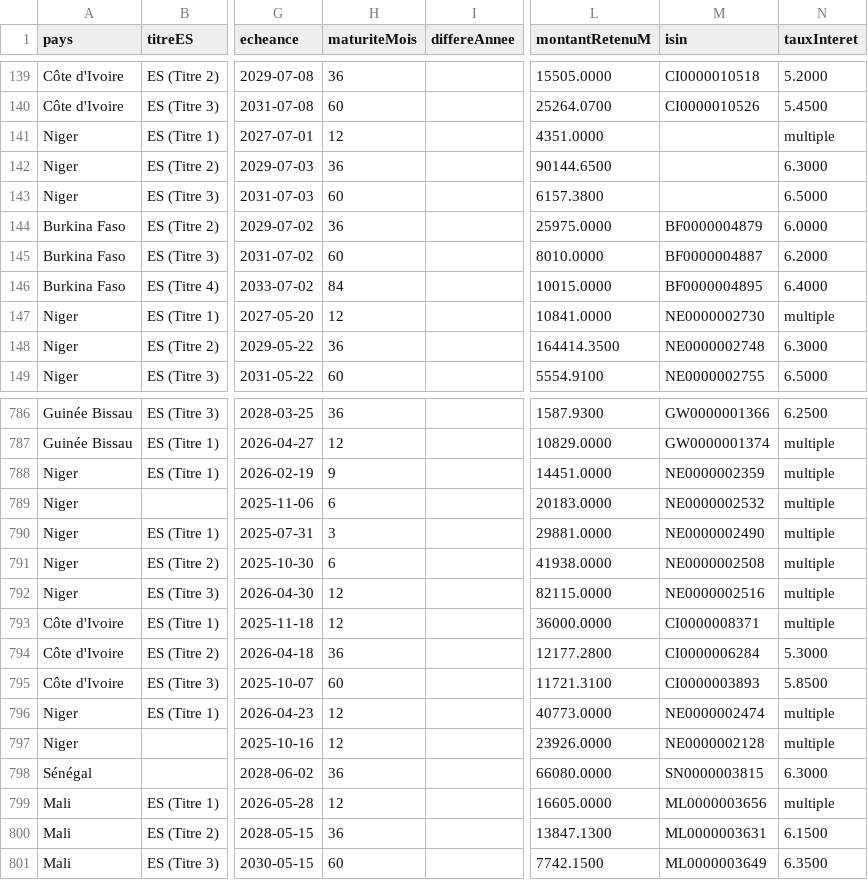
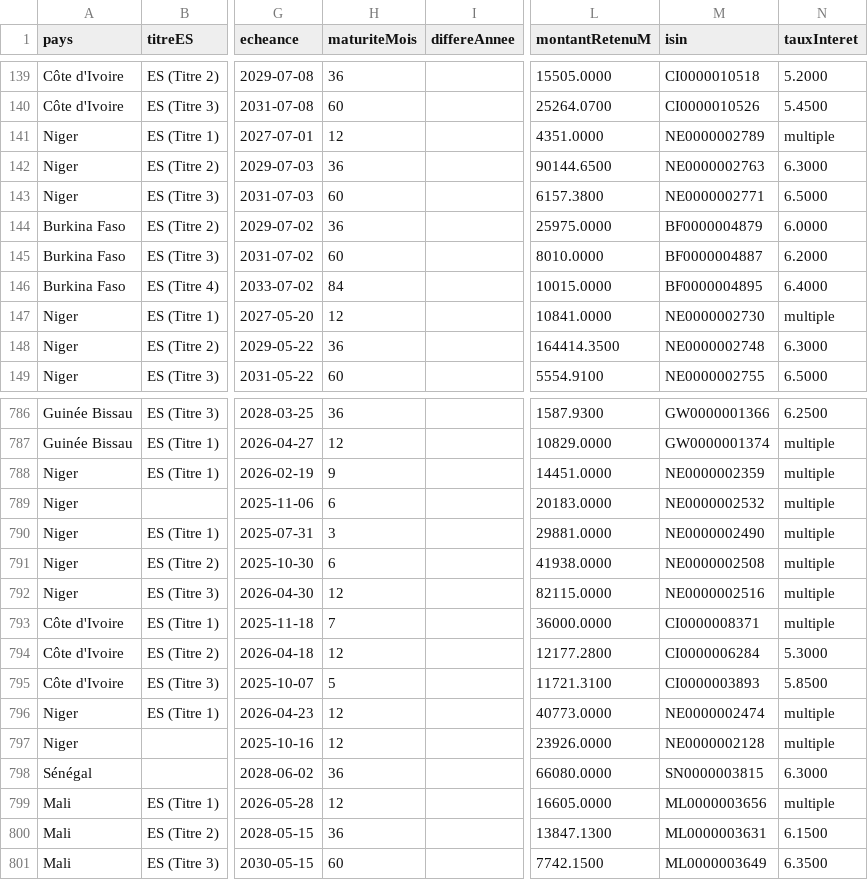
Before and after one commit to gerko-dev/azimutfinance, a CSV file: data/umoa-emissions-realisees.csv, drawn as a sheet; only a part is shown, gaps mark what is left out; the diff names each change by its address in the sheet, - before the commit and + after, or states it on an @@ line.

```diff
--- a/data/umoa-emissions-realisees.csv
+++ b/data/umoa-emissions-realisees.csv
-M141 (isin): (empty)
+M141 (isin): NE0000002789
-M142 (isin): (empty)
+M142 (isin): NE0000002763
-M143 (isin): (empty)
+M143 (isin): NE0000002771
-H793 (maturiteMois): 12
+H793 (maturiteMois): 7
-H794 (maturiteMois): 36
+H794 (maturiteMois): 12
-H795 (maturiteMois): 60
+H795 (maturiteMois): 5
```
